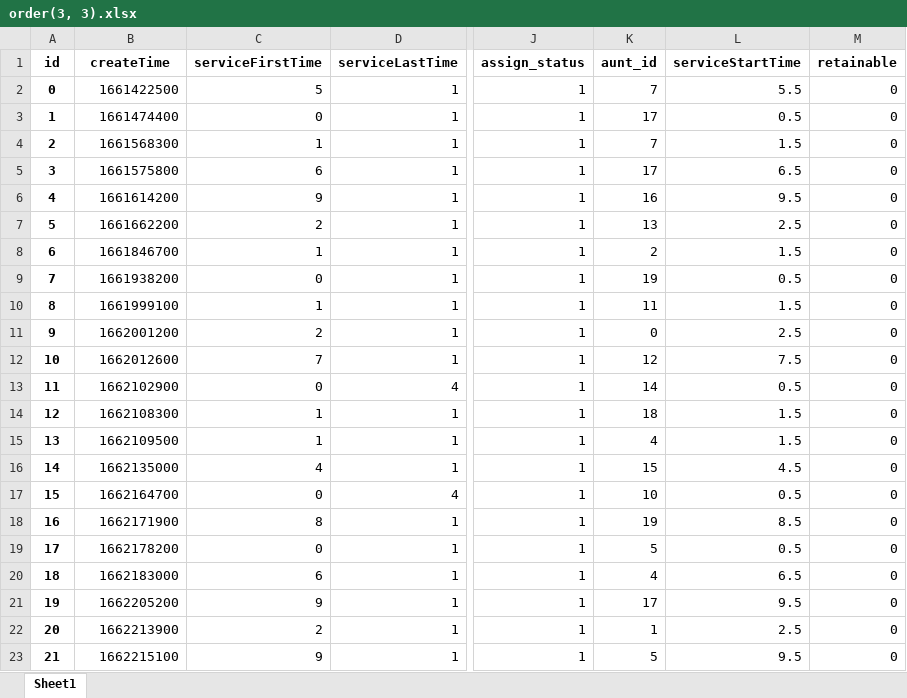
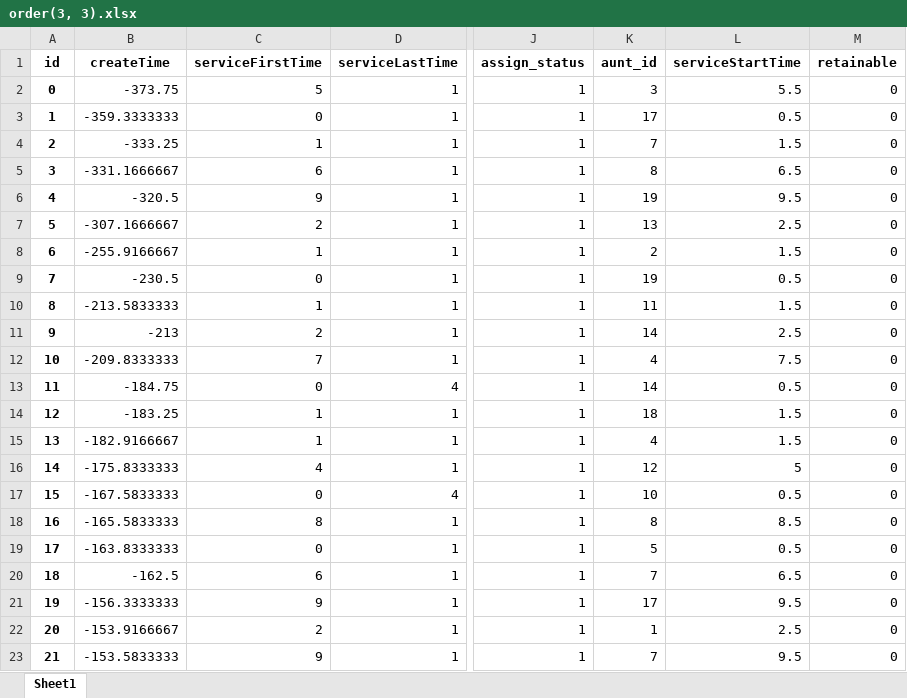
Before and after one commit to DSM-DSM/MathorCup, an Excel workbook: data/1.2/order(3, 3).xlsx, sheet Sheet1, drawn as a sheet; only a part is shown, gaps mark what is left out; values as stored, in another font and other column widths than the file's, no borders; the diff covers the shown part only; the diff names each change by its address in the sheet, - before the commit and + after, or states it on an @@ line.

```diff
--- a/data/1.2/order(3, 3).xlsx (sheet Sheet1)
+++ b/data/1.2/order(3, 3).xlsx (sheet Sheet1)
-B2 (createTime): 1661422500
+B2 (createTime): -373.75
-K2 (aunt_id): 7
+K2 (aunt_id): 3
-B3 (createTime): 1661474400
+B3 (createTime): -359.3333333
-B4 (createTime): 1661568300
+B4 (createTime): -333.25
-B5 (createTime): 1661575800
+B5 (createTime): -331.1666667
-K5 (aunt_id): 17
+K5 (aunt_id): 8
-B6 (createTime): 1661614200
+B6 (createTime): -320.5
-K6 (aunt_id): 16
+K6 (aunt_id): 19
-B7 (createTime): 1661662200
+B7 (createTime): -307.1666667
-B8 (createTime): 1661846700
+B8 (createTime): -255.9166667
-B9 (createTime): 1661938200
+B9 (createTime): -230.5
-B10 (createTime): 1661999100
+B10 (createTime): -213.5833333
-B11 (createTime): 1662001200
+B11 (createTime): -213
-K11 (aunt_id): 0
+K11 (aunt_id): 14
-B12 (createTime): 1662012600
+B12 (createTime): -209.8333333
-K12 (aunt_id): 12
+K12 (aunt_id): 4
-B13 (createTime): 1662102900
+B13 (createTime): -184.75
-B14 (createTime): 1662108300
+B14 (createTime): -183.25
-B15 (createTime): 1662109500
+B15 (createTime): -182.9166667
-B16 (createTime): 1662135000
+B16 (createTime): -175.8333333
-K16 (aunt_id): 15
+K16 (aunt_id): 12
-L16 (serviceStartTime): 4.5
+L16 (serviceStartTime): 5
-B17 (createTime): 1662164700
+B17 (createTime): -167.5833333
-B18 (createTime): 1662171900
+B18 (createTime): -165.5833333
-K18 (aunt_id): 19
+K18 (aunt_id): 8
-B19 (createTime): 1662178200
+B19 (createTime): -163.8333333
-B20 (createTime): 1662183000
+B20 (createTime): -162.5
-K20 (aunt_id): 4
+K20 (aunt_id): 7
-B21 (createTime): 1662205200
+B21 (createTime): -156.3333333
-B22 (createTime): 1662213900
+B22 (createTime): -153.9166667
-B23 (createTime): 1662215100
+B23 (createTime): -153.5833333
-K23 (aunt_id): 5
+K23 (aunt_id): 7
```
Also changed, not shown: 39 edited cells elsewhere in this sheet, data/1.2/aunt(2, 1).xlsx, data/1.2/aunt(3, 3).xlsx, 9 other files.
